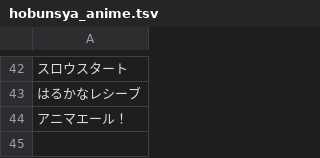
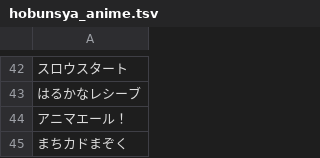
Before and after one commit to Hirosaji/hobunsha-map, a TSV file: public/data/hobunsya_anime.tsv, drawn as a sheet; only a part is shown, gaps mark what is left out; the diff names each change by its address in the sheet, - before the commit and + after, or states it on an @@ line.

Commit message:
add "まちカドまぞく"

```diff
--- a/public/data/hobunsya_anime.tsv
+++ b/public/data/hobunsya_anime.tsv
+row 45: まちカドまぞく
```
Also changed, not shown: 3 other files.
